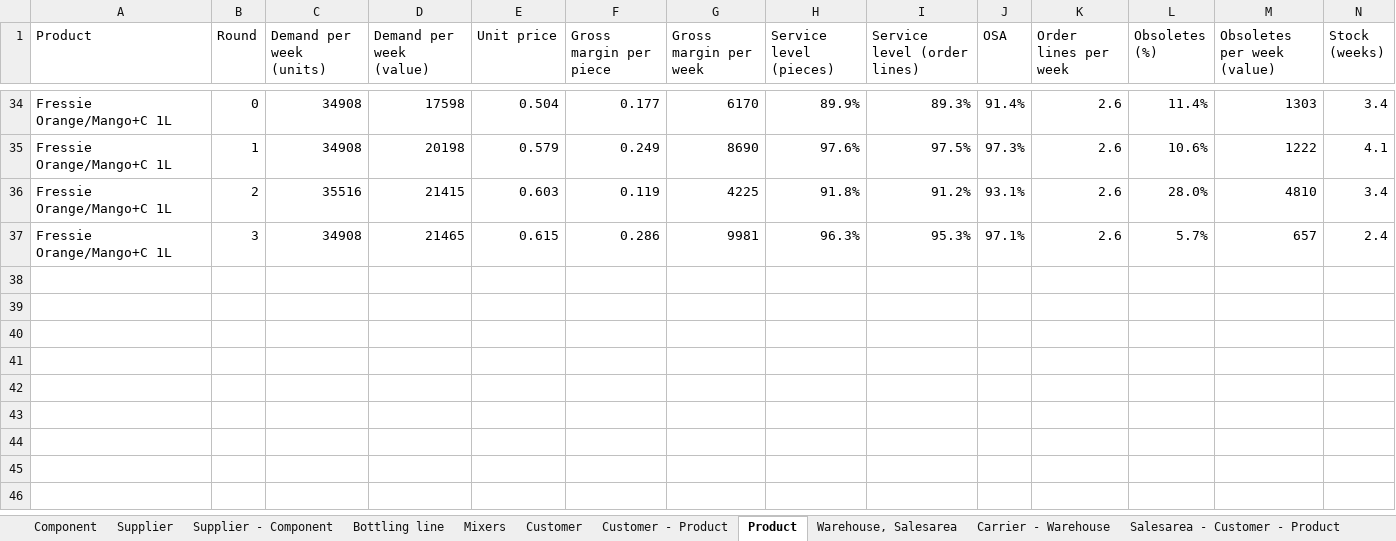
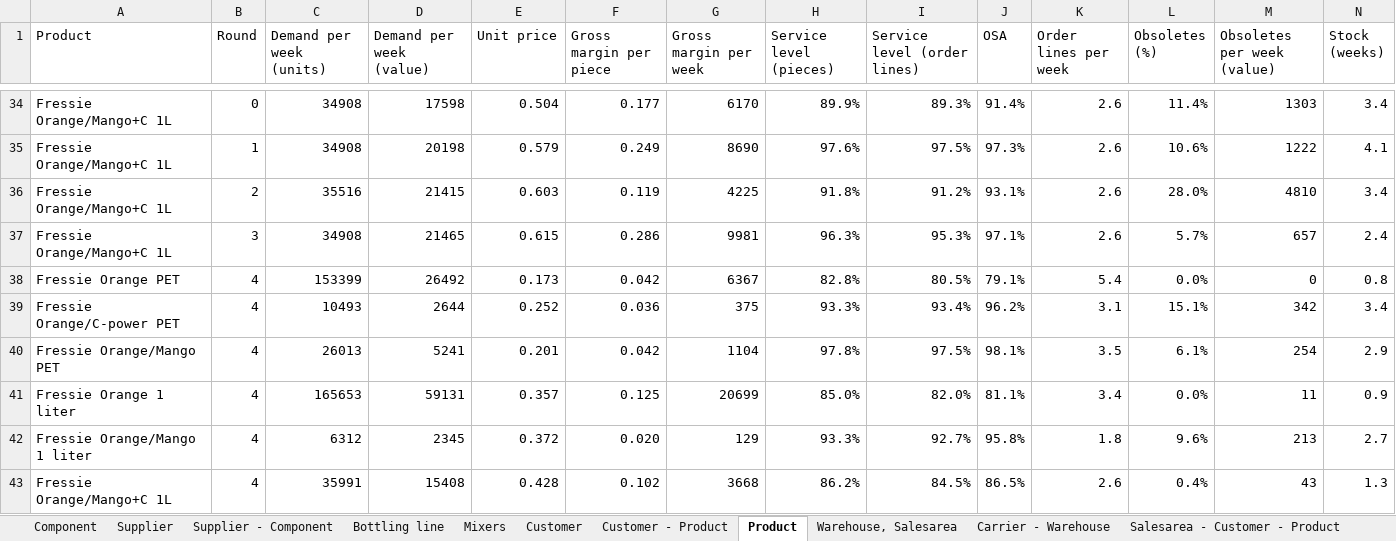
Before and after one commit to M-6NA/PEI_LD4, an Excel workbook: Data/MAIN_DATA_FILE.xlsx, sheet Product, drawn as a sheet; only a part is shown, gaps mark what is left out; values as stored, in another font and other column widths than the file's, no borders; rows hold the shown columns only; the diff names each change by its address in the sheet, - before the commit and + after, or states it on an @@ line.

```diff
--- a/Data/MAIN_DATA_FILE.xlsx (sheet Product)
+++ b/Data/MAIN_DATA_FILE.xlsx (sheet Product)
+row 38: Fressie Orange PET | 4 | 153399 | 26492 | 0.173 | 0.042 | 6367 | 82.8% | 80.5% | 79.1% | 5.4 | 0.0% | 0 | 0.8
+row 39: Fressie Orange/C-power PET | 4 | 10493 | 2644 | 0.252 | 0.036 | 375 | 93.3% | 93.4% | 96.2% | 3.1 | 15.1% | 342 | 3.4
+row 40: Fressie Orange/Mango PET | 4 | 26013 | 5241 | 0.201 | 0.042 | 1104 | 97.8% | 97.5% | 98.1% | 3.5 | 6.1% | 254 | 2.9
+row 41: Fressie Orange 1 liter | 4 | 165653 | 59131 | 0.357 | 0.125 | 20699 | 85.0% | 82.0% | 81.1% | 3.4 | 0.0% | 11 | 0.9
+row 42: Fressie Orange/Mango 1 liter | 4 | 6312 | 2345 | 0.372 | 0.020 | 129 | 93.3% | 92.7% | 95.8% | 1.8 | 9.6% | 213 | 2.7
+row 43: Fressie Orange/Mango+C 1L | 4 | 35991 | 15408 | 0.428 | 0.102 | 3668 | 86.2% | 84.5% | 86.5% | 2.6 | 0.4% | 43 | 1.3
```
Also changed, not shown: sheet Salesarea - Customer - Product, sheet Customer - Product, sheet Product - Warehouse, sheet Component, sheet Supplier - Component, sheet Supplier, 5 more sheets, Data/FinanceReport.xlsx, Data/Suppliers.xlsx, 5 other files.
